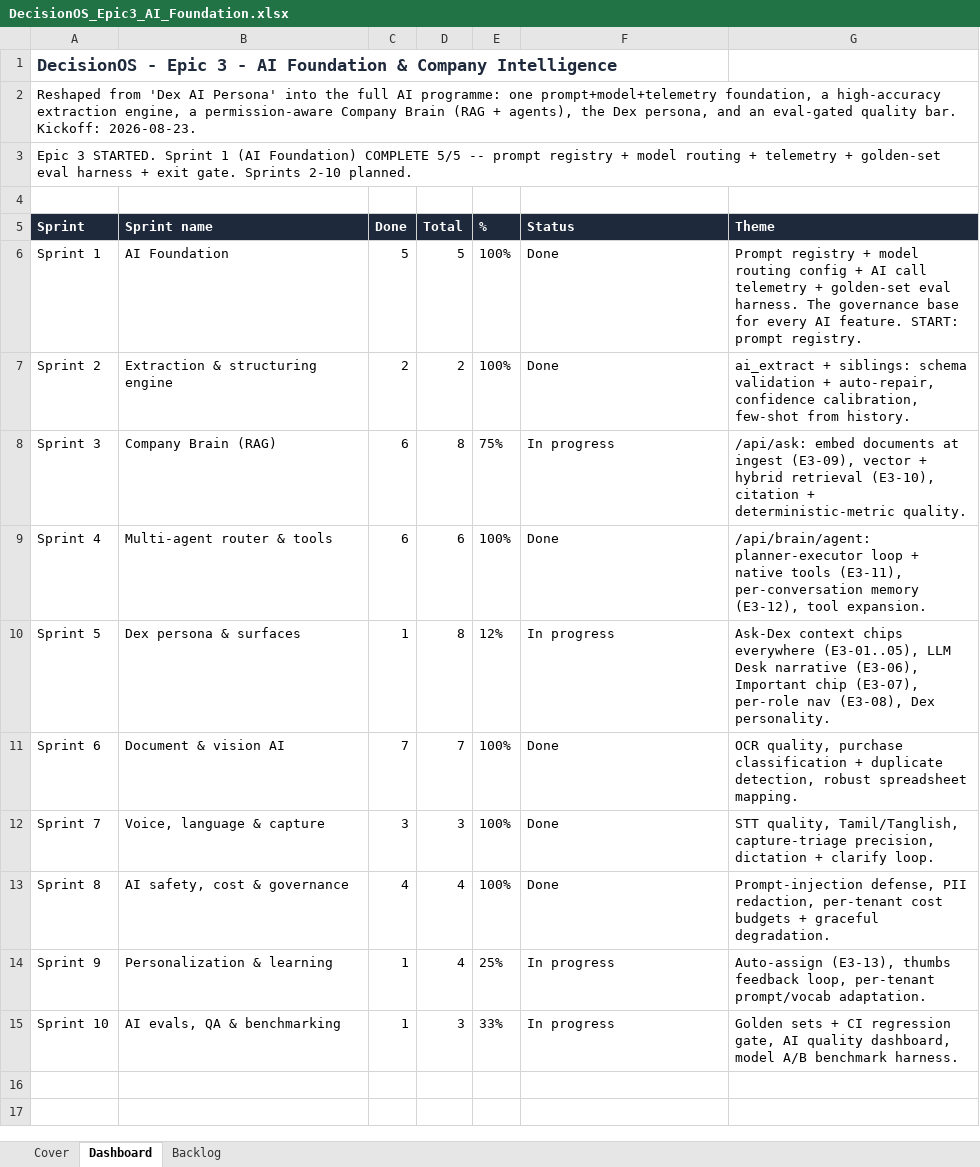
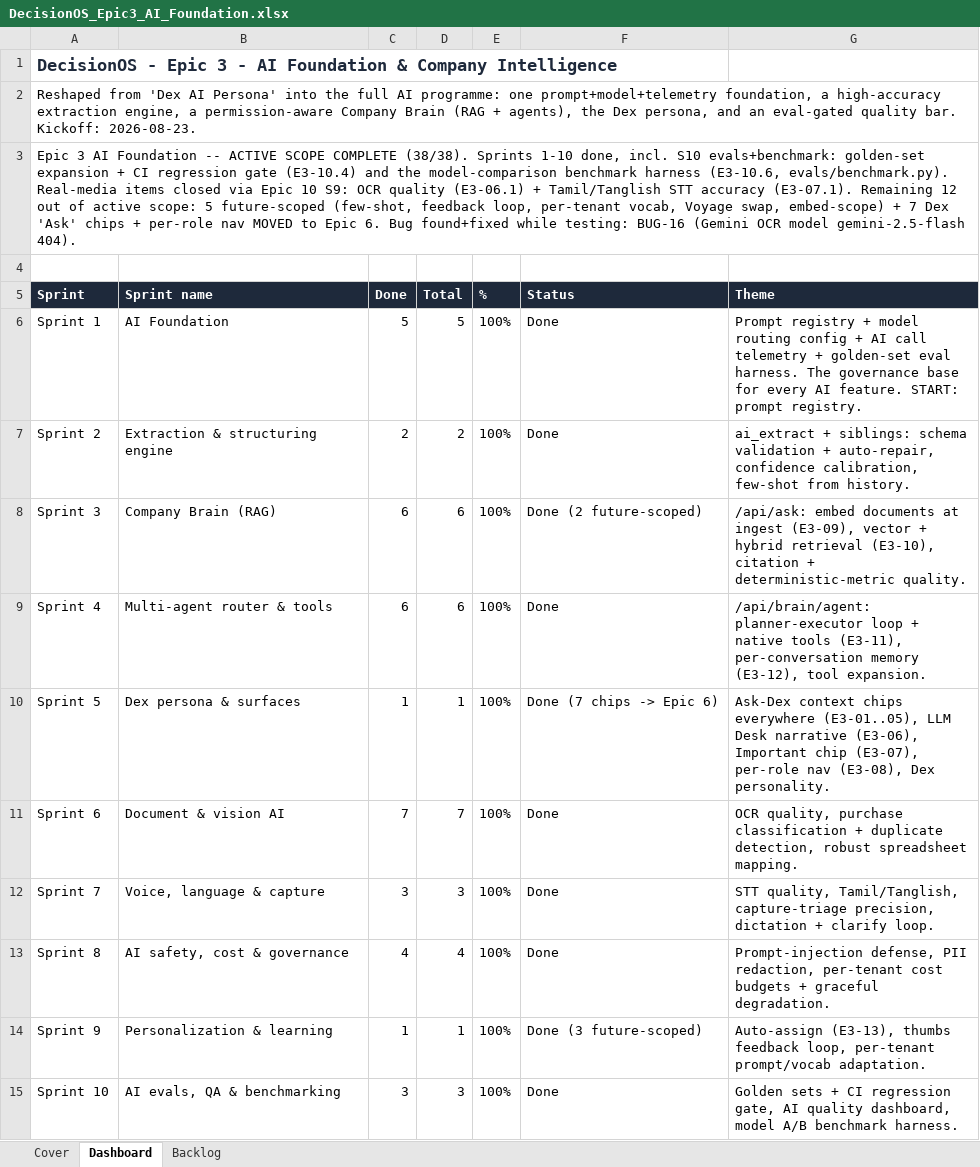
Before and after one commit to quazrelevate-god/DecisionOS, an Excel workbook: docs/DecisionOS_Epic3_AI_Foundation.xlsx, sheet Dashboard, drawn as a sheet; values as stored, in another font and other column widths than the file's, no borders; the diff names each change by its address in the sheet, - before the commit and + after, or states it on an @@ line.

```diff
--- a/docs/DecisionOS_Epic3_AI_Foundation.xlsx (sheet Dashboard)
+++ b/docs/DecisionOS_Epic3_AI_Foundation.xlsx (sheet Dashboard)
-A3 (Sprint): Epic 3 STARTED. Sprint 1 (AI Foundation) COMPLETE 5/5 -- prompt registry + model routing + telemetry + golden-set eval harness + exit gate. Sprints 2-10 planned.
+A3 (Sprint): Epic 3 AI Foundation -- ACTIVE SCOPE COMPLETE (38/38). Sprints 1-10 done, incl. S10 evals+benchmark: golden-set expansion + CI regression gate (E3-10.4) and the model-comparison benchmark harness (E3-10.6, evals/benchmark.py). Real-media items closed via Epic 10 S9: OCR quality (E3-06.1) + Tamil/Tanglish STT accuracy (E3-07.1). Remaining 12 out of active scope: 5 future-scoped (few-shot, feedback loop, per-tenant vocab, Voyage swap, embed-scope) + 7 Dex 'Ask' chips + per-role nav MOVED to Epic 6. Bug found+fixed while testing: BUG-16 (Gemini OCR model gemini-2.5-flash 404).
-D8 (Total): 8
+D8 (Total): 6
-E8 (%): 75%
+E8 (%): 100%
-F8 (Status): In progress
+F8 (Status): Done (2 future-scoped)
-D10 (Total): 8
+D10 (Total): 1
-E10 (%): 12%
+E10 (%): 100%
-F10 (Status): In progress
+F10 (Status): Done (7 chips -> Epic 6)
-D14 (Total): 4
+D14 (Total): 1
-E14 (%): 25%
+E14 (%): 100%
-F14 (Status): In progress
+F14 (Status): Done (3 future-scoped)
-C15 (Done): 1
+C15 (Done): 3
-E15 (%): 33%
+E15 (%): 100%
-F15 (Status): In progress
+F15 (Status): Done
```
Also changed, not shown: sheet Backlog, docs/DecisionOS_Epic6_UX_UI_Optimization.xlsx, 5 other files.
